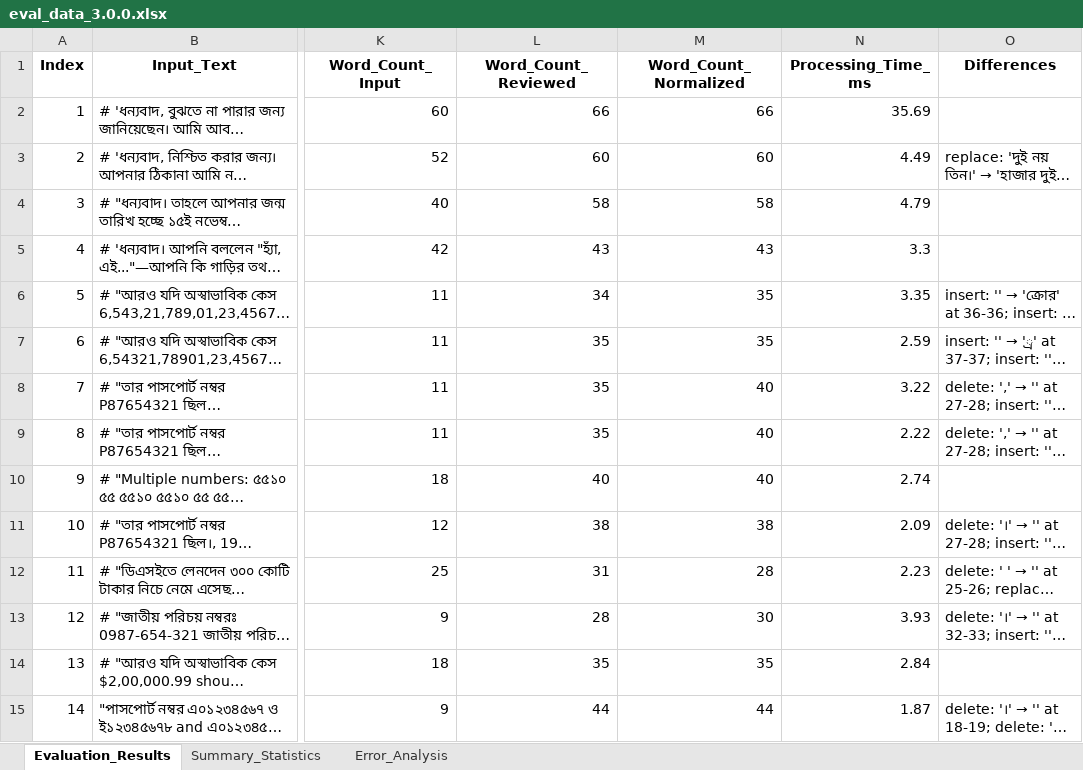
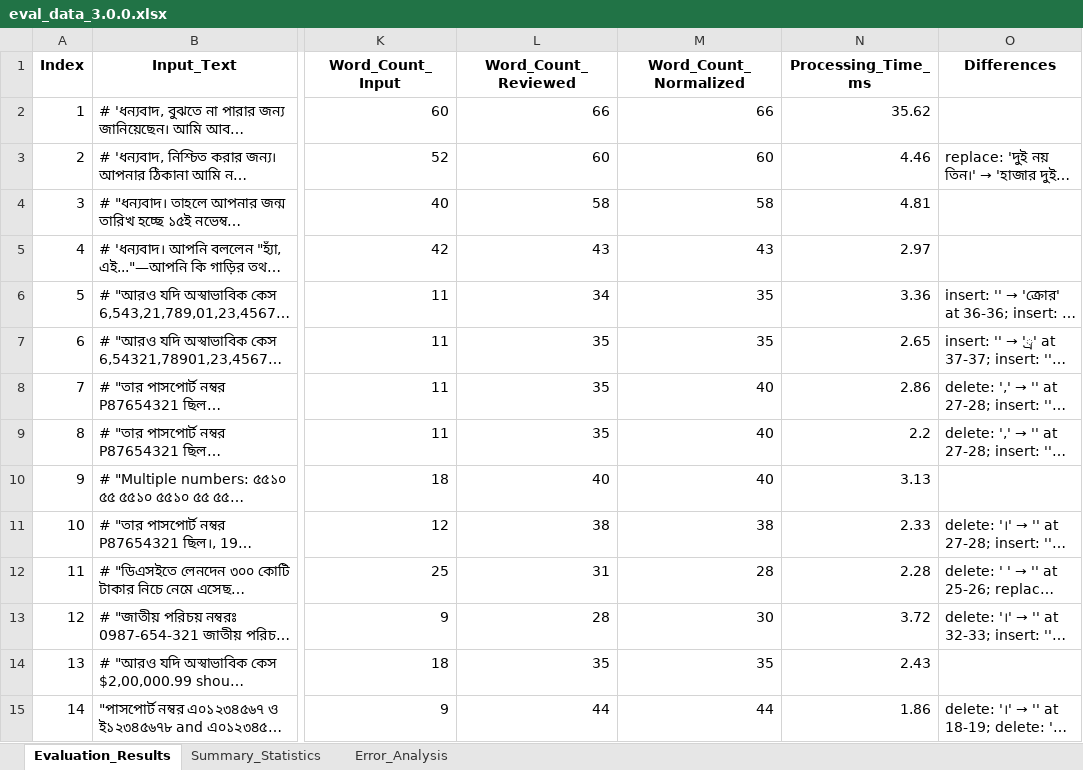
Before and after one commit to saiful9379/pybangla, an Excel workbook: pybangla/report/eval_data_3.0.0.xlsx, sheet Evaluation_Results, drawn as a sheet; only a part is shown, gaps mark what is left out; long unchanged cells end in …; values as stored, in another font and other column widths than the file's, no borders; the diff covers the shown part only; the diff names each change by its address in the sheet, - before the commit and + after, or states it on an @@ line.

```diff
--- a/pybangla/report/eval_data_3.0.0.xlsx (sheet Evaluation_Results)
+++ b/pybangla/report/eval_data_3.0.0.xlsx (sheet Evaluation_Results)
-N2 (Processing_Time_ms): 35.69
+N2 (Processing_Time_ms): 35.62
-N3 (Processing_Time_ms): 4.49
+N3 (Processing_Time_ms): 4.46
-N4 (Processing_Time_ms): 4.79
+N4 (Processing_Time_ms): 4.81
-N5 (Processing_Time_ms): 3.3
+N5 (Processing_Time_ms): 2.97
-N6 (Processing_Time_ms): 3.35
+N6 (Processing_Time_ms): 3.36
-N7 (Processing_Time_ms): 2.59
+N7 (Processing_Time_ms): 2.65
-N8 (Processing_Time_ms): 3.22
+N8 (Processing_Time_ms): 2.86
-N9 (Processing_Time_ms): 2.22
+N9 (Processing_Time_ms): 2.2
-N10 (Processing_Time_ms): 2.74
+N10 (Processing_Time_ms): 3.13
-N11 (Processing_Time_ms): 2.09
+N11 (Processing_Time_ms): 2.33
-N12 (Processing_Time_ms): 2.23
+N12 (Processing_Time_ms): 2.28
-N13 (Processing_Time_ms): 3.93
+N13 (Processing_Time_ms): 3.72
-N14 (Processing_Time_ms): 2.84
+N14 (Processing_Time_ms): 2.43
-N15 (Processing_Time_ms): 1.87
+N15 (Processing_Time_ms): 1.86
```
Also changed, not shown: 328 edited cells elsewhere in this sheet, sheet Error_Analysis, sheet Summary_Statistics, pybangla/eval_data/eval_data_3.0.0.xlsx, 3 other files.
